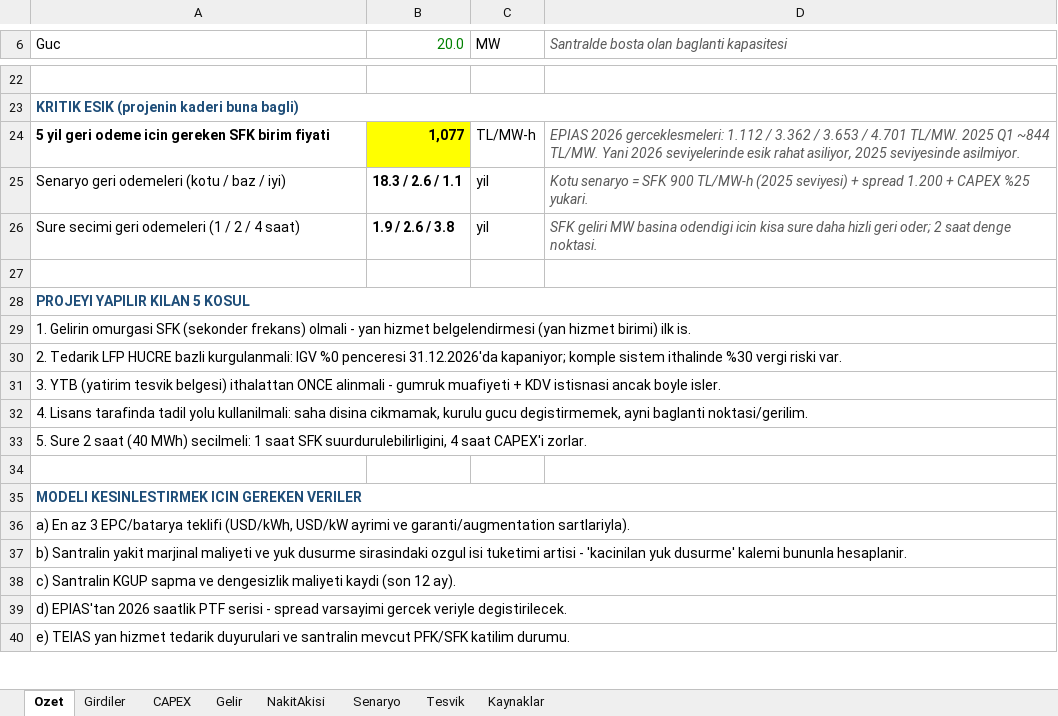
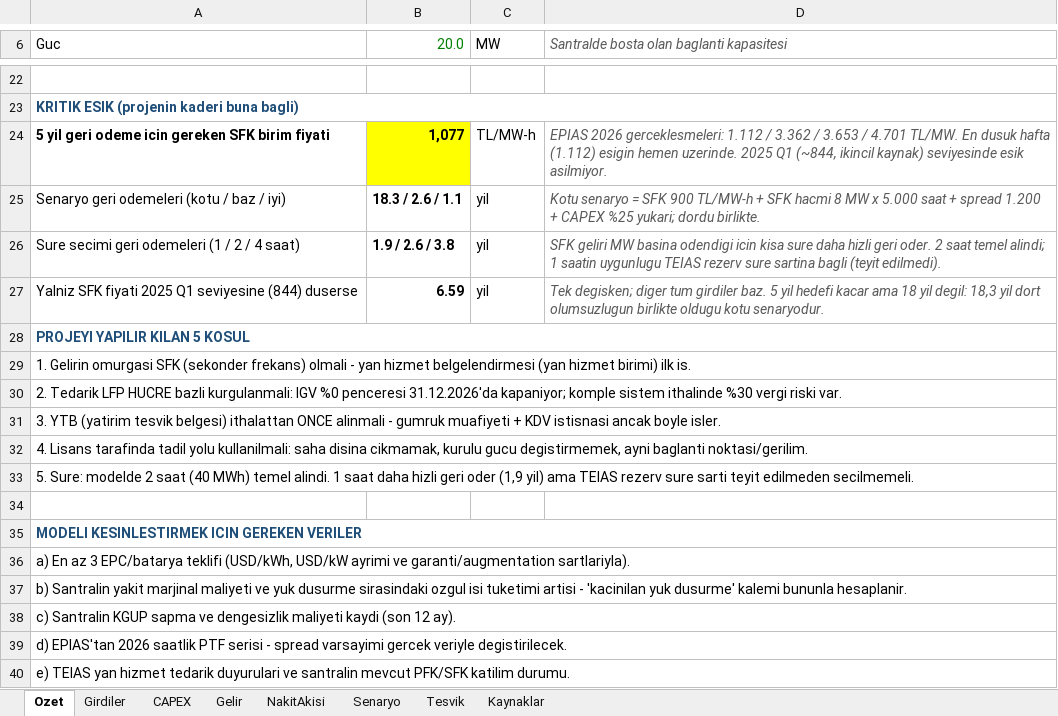
Before and after one commit to Qarquen/superapp-legal, an Excel workbook: bess-20mw/Izdemir_BESS_20MW_Model.xlsx, sheet Ozet, drawn as a sheet; only a part is shown, gaps mark what is left out; values as stored, in another font and other column widths than the file's, no borders; the diff names each change by its address in the sheet, - before the commit and + after, or states it on an @@ line.

```diff
--- a/bess-20mw/Izdemir_BESS_20MW_Model.xlsx (sheet Ozet)
+++ b/bess-20mw/Izdemir_BESS_20MW_Model.xlsx (sheet Ozet)
-D24: …4.701 TL/MW. 2025 Q1 ~844 TL/MW. Yani 2026 seviyelerinde esik rahat asiliyor, 2025 seviyesinde asilmiyor.
+D24: …4.701 TL/MW. En dusuk hafta (1.112) esigin hemen uzerinde. 2025 Q1 (~844, ikincil kaynak) seviyesinde esik asilmiyor.
-D25: …900 TL/MW-h (2025 seviyesi) + spread 1.200 + CAPEX %25 yukari.
+D25: …900 TL/MW-h + SFK hacmi 8 MW x 5.000 saat + spread 1.200 + CAPEX %25 yukari; dordu birlikte.
-D26: …hizli geri oder; 2 saat denge noktasi.
+D26: …hizli geri oder. 2 saat temel alindi; 1 saatin uygunlugu TEIAS rezerv sure sartina bagli (teyit edilmedi).
-row 27: (empty)
+row 27: Yalniz SFK fiyati 2025 Q1 seviyesine (844) duserse | 6.59 | yil | Tek degisken; diger tum girdiler baz. 5 yil hedefi kacar ama 18 yil degil: 18,3 yil dort olumsuzlugun birlikte oldugu kotu senaryodur.
-A33 (Guc): 5. Sure 2 saat (40 MWh) secilmeli: 1 saat SFK suurdurulebilirligini, 4 saat CAPEX'i zorlar.
+A33 (Guc): 5. Sure: modelde 2 saat (40 MWh) temel alindi. 1 saat daha hizli geri oder (1,9 yil) ama TEIAS rezerv sure sarti teyit edilmeden secilmemeli.
```
Also changed, not shown: sheet Senaryo, 2 other files.
